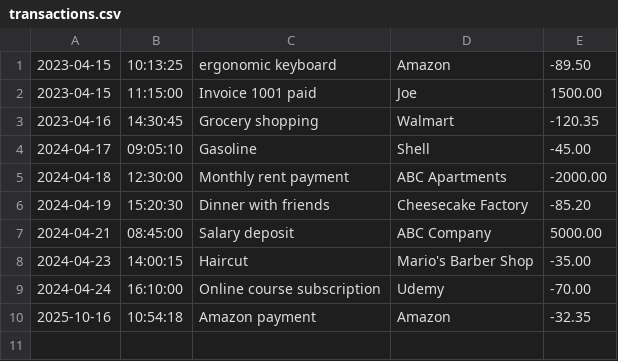
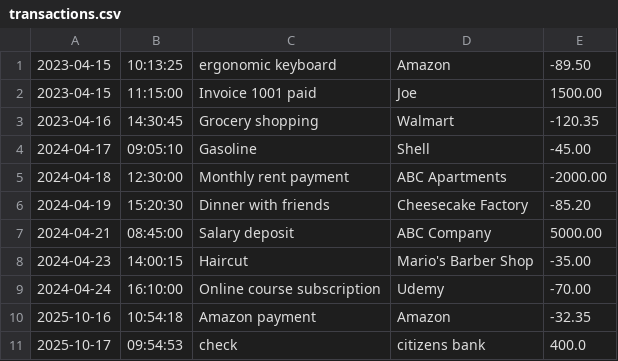
Before and after one commit to MarcSurpris/Accounting-Ledger, a CSV file: transactions.csv, drawn as a sheet.

```diff
--- a/transactions.csv
+++ b/transactions.csv
@@ -10 +10,2 @@
 2025-10-16|10:54:18|Amazon payment|Amazon|-32.35
+2025-10-17|09:54:53|check|citizens bank|400.0
```
Also changed, not shown: 1 other file.
